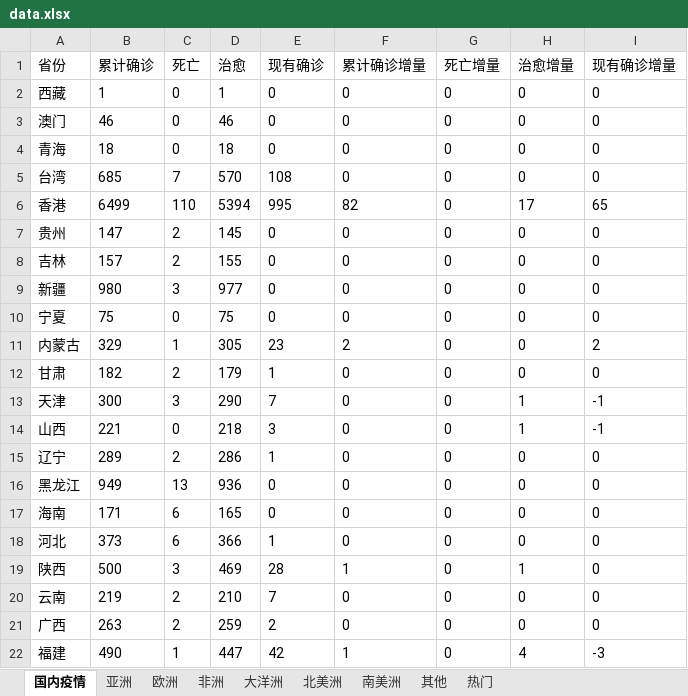
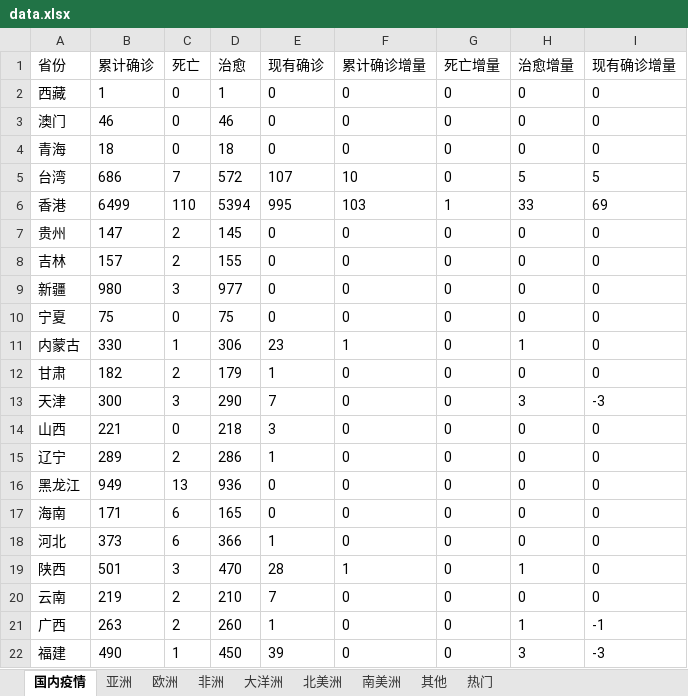
Before and after one commit to songlin81/PYReport, an Excel workbook: data.xlsx, sheet 国内疫情, drawn as a sheet; only a part is shown; values as stored, in another font and other column widths than the file's, no borders; the diff covers the shown part only; the diff names each change by its address in the sheet, - before the commit and + after, or states it on an @@ line.

```diff
--- a/data.xlsx (sheet 国内疫情)
+++ b/data.xlsx (sheet 国内疫情)
-B5 (累计确诊): 685
+B5 (累计确诊): 686
-D5 (治愈): 570
+D5 (治愈): 572
-E5 (现有确诊): 108
+E5 (现有确诊): 107
-F5 (累计确诊增量): 0
+F5 (累计确诊增量): 10
-H5 (治愈增量): 0
+H5 (治愈增量): 5
-I5 (现有确诊增量): 0
+I5 (现有确诊增量): 5
-F6 (累计确诊增量): 82
+F6 (累计确诊增量): 103
-G6 (死亡增量): 0
+G6 (死亡增量): 1
-H6 (治愈增量): 17
+H6 (治愈增量): 33
-I6 (现有确诊增量): 65
+I6 (现有确诊增量): 69
-B11 (累计确诊): 329
+B11 (累计确诊): 330
-D11 (治愈): 305
+D11 (治愈): 306
-F11 (累计确诊增量): 2
+F11 (累计确诊增量): 1
-H11 (治愈增量): 0
+H11 (治愈增量): 1
-I11 (现有确诊增量): 2
+I11 (现有确诊增量): 0
-H13 (治愈增量): 1
+H13 (治愈增量): 3
-I13 (现有确诊增量): -1
+I13 (现有确诊增量): -3
-H14 (治愈增量): 1
+H14 (治愈增量): 0
-I14 (现有确诊增量): -1
+I14 (现有确诊增量): 0
-B19 (累计确诊): 500
+B19 (累计确诊): 501
-D19 (治愈): 469
+D19 (治愈): 470
-D21 (治愈): 259
+D21 (治愈): 260
-E21 (现有确诊): 2
+E21 (现有确诊): 1
-H21 (治愈增量): 0
+H21 (治愈增量): 1
-I21 (现有确诊增量): 0
+I21 (现有确诊增量): -1
-D22 (治愈): 447
+D22 (治愈): 450
-E22 (现有确诊): 42
+E22 (现有确诊): 39
-F22 (累计确诊增量): 1
+F22 (累计确诊增量): 0
-H22 (治愈增量): 4
+H22 (治愈增量): 3
```
Also changed, not shown: 23 edited cells elsewhere in this sheet, sheet 非洲, sheet 欧洲, sheet 亚洲, sheet 北美洲, sheet 南美洲, sheet 热门, 1 more sheet, 43 other files.
